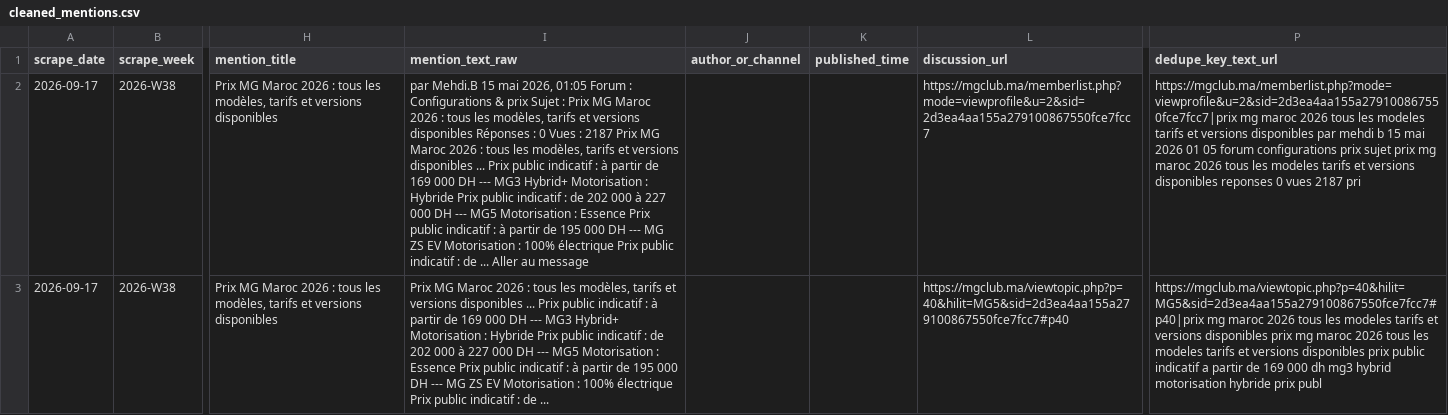
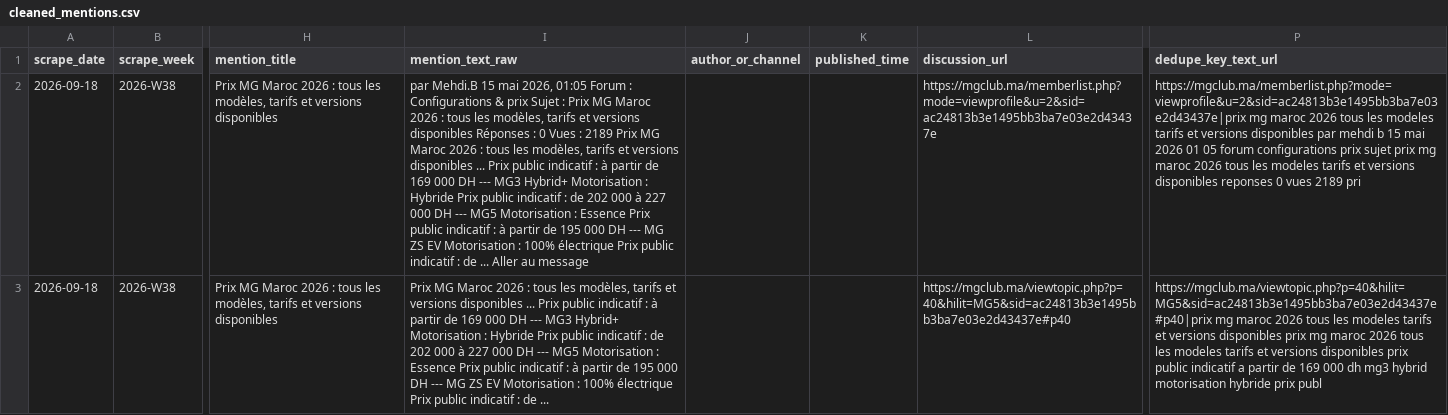
Before and after one commit to DTBknight/car-export-radar, a CSV file: data/latest/cleaned_mentions.csv, drawn as a sheet; only a part is shown, gaps mark what is left out; the diff covers the shown part only; the diff names each change by its address in the sheet, - before the commit and + after, or states it on an @@ line.

```diff
--- a/data/latest/cleaned_mentions.csv
+++ b/data/latest/cleaned_mentions.csv
-A2:A3 (scrape_date): 2026-09-17
+A2:A3 (scrape_date): 2026-09-18
-I2 (mention_text_raw): …Vues : 2187 Prix MG…
+I2 (mention_text_raw): …Vues : 2189 Prix MG…
-L2 (discussion_url): https://mgclub.ma/memberlist.php?mode=viewprofile&u=2&sid=2d3ea4aa155a279100867550fce7fcc7
+L2 (discussion_url): https://mgclub.ma/memberlist.php?mode=viewprofile&u=2&sid=ac24813b3e1495bb3ba7e03e2d43437e
-P2 (dedupe_key_text_url): https://mgclub.ma/memberlist.php?mode=viewprofile&u=2&sid=2d3ea4aa155a279100867550fce7fcc7|prix mg maroc 2026 tous les modeles tarifs et versions disponibles par mehdi b 15 mai 2026 01 05 forum configurations prix sujet prix mg maroc 2026 tous les modeles tarifs et versions disponibles reponses 0 vues 2187 pri
+P2 (dedupe_key_text_url): https://mgclub.ma/memberlist.php?mode=viewprofile&u=2&sid=ac24813b3e1495bb3ba7e03e2d43437e|prix mg maroc 2026 tous les modeles tarifs et versions disponibles par mehdi b 15 mai 2026 01 05 forum configurations prix sujet prix mg maroc 2026 tous les modeles tarifs et versions disponibles reponses 0 vues 2189 pri
-L3 (discussion_url): https://mgclub.ma/viewtopic.php?p=40&hilit=MG5&sid=2d3ea4aa155a279100867550fce7fcc7#p40
+L3 (discussion_url): https://mgclub.ma/viewtopic.php?p=40&hilit=MG5&sid=ac24813b3e1495bb3ba7e03e2d43437e#p40
-P3 (dedupe_key_text_url): https://mgclub.ma/viewtopic.php?p=40&hilit=MG5&sid=2d3ea4aa155a279100867550fce7fcc7#p40|prix mg maroc…
+P3 (dedupe_key_text_url): https://mgclub.ma/viewtopic.php?p=40&hilit=MG5&sid=ac24813b3e1495bb3ba7e03e2d43437e#p40|prix mg maroc…
```
Also changed, not shown: 14 edited cells elsewhere in this file, data/latest/evidence_samples.csv, data/latest/model_heat_by_market.csv, 2 other files.
